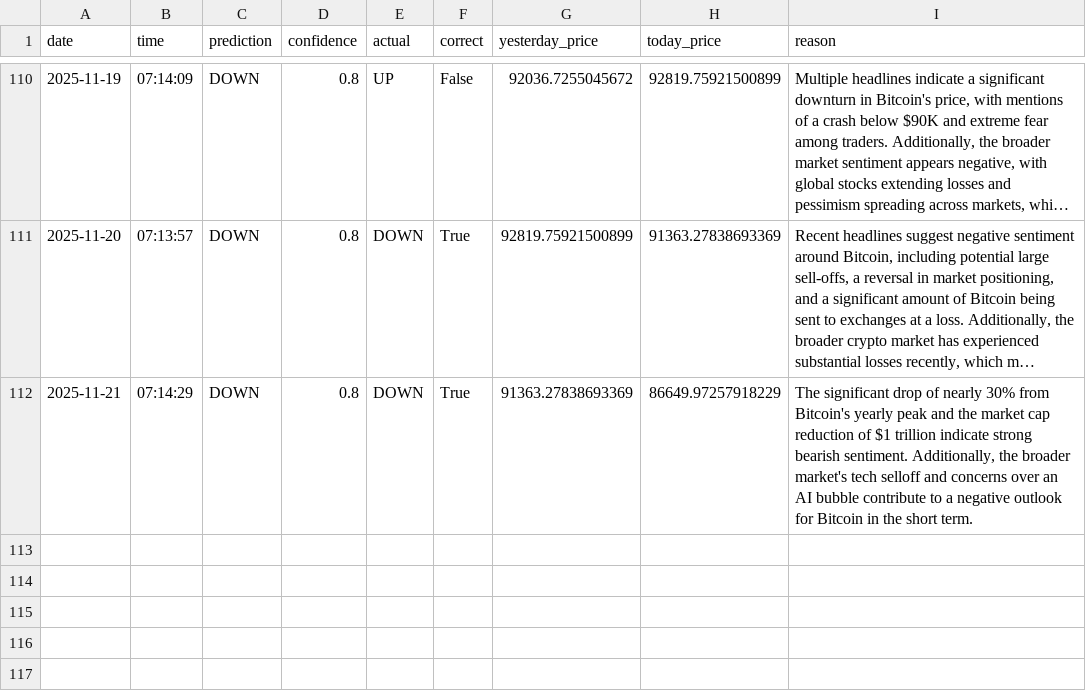
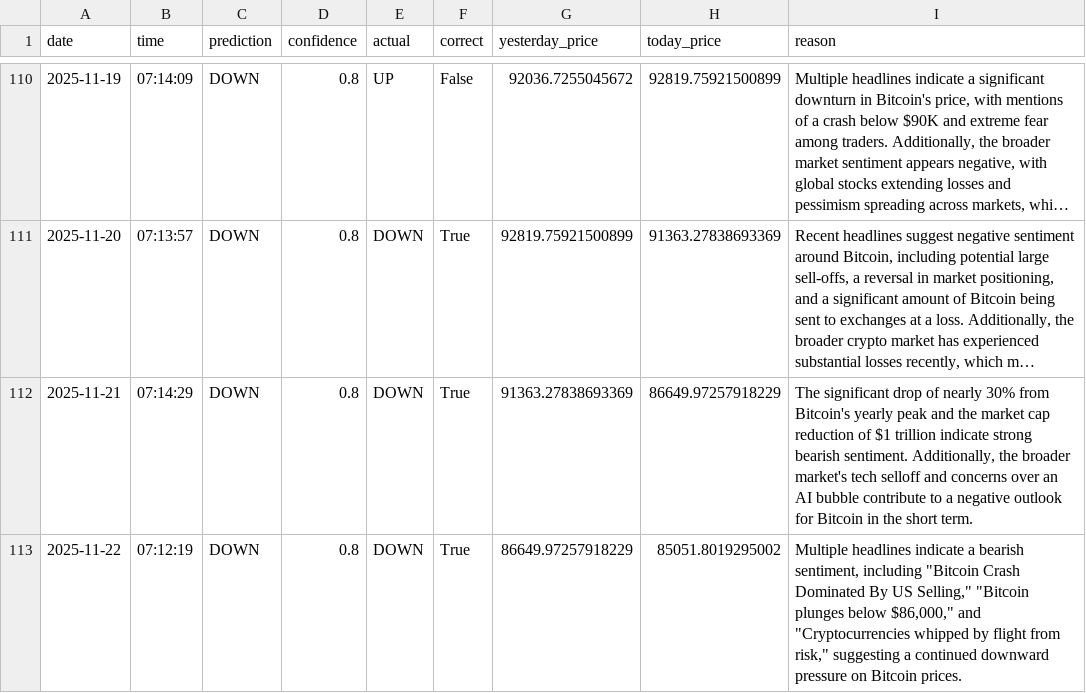
Before and after one commit to phoenixpeak/btc-predictor, a CSV file: btc_predictions_log.csv, drawn as a sheet; only a part is shown, gaps mark what is left out; long unchanged cells end in …; the diff names each change by its address in the sheet, - before the commit and + after, or states it on an @@ line.

```diff
--- a/btc_predictions_log.csv
+++ b/btc_predictions_log.csv
+row 113: 2025-11-22 | 07:12:19 | DOWN | 0.8 | DOWN | True | 86649.97257918229 | 85051.8019295002 | Multiple headlines indicate a bearish sentiment, including "Bitcoin Crash Dominated By US Selling," "Bitcoin plunges below $86,000," and "Cryptocurrencies whipped by flight from risk," suggesting a continued downward pressure on Bitcoin prices.
```
Also changed, not shown: gold_predictions_log.csv.
